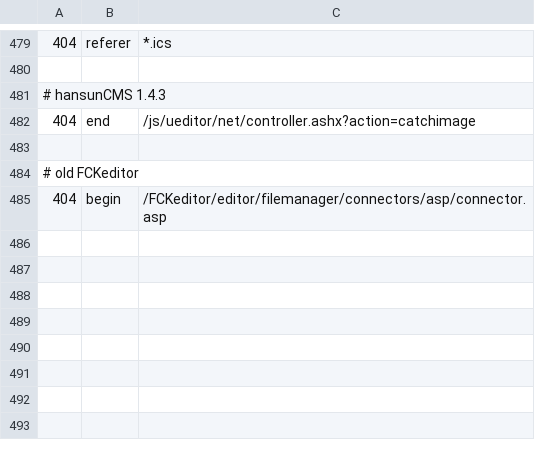
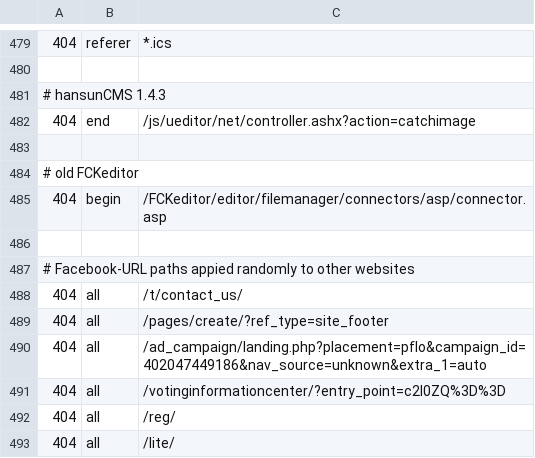
Before and after one commit to koenige/modules-default, a TSV file: configuration/errors-not-logged.tsv, drawn as a sheet; only a part is shown, gaps mark what is left out; the diff names each change by its address in the sheet, - before the commit and + after, or states it on an @@ line.

Commit message:
update error log exclusions
git-svn-id: file:///Repos/modules/default/trunk@1194 98be6e6d-ea4f-4117-9388-ed847deb6ed9

```diff
--- a/configuration/errors-not-logged.tsv
+++ b/configuration/errors-not-logged.tsv
+row 486: (empty)
+row 487: # Facebook-URL paths appied randomly to other websites
+row 488: 404 | all | /t/contact_us/
+row 489: 404 | all | /pages/create/?ref_type=site_footer
+row 490: 404 | all | /ad_campaign/landing.php?placement=pflo&campaign_id=402047449186&nav_source=unknown&extra_1=auto
+row 491: 404 | all | /votinginformationcenter/?entry_point=c2l0ZQ%3D%3D
+row 492: 404 | all | /reg/
+row 493: 404 | all | /lite/
```
